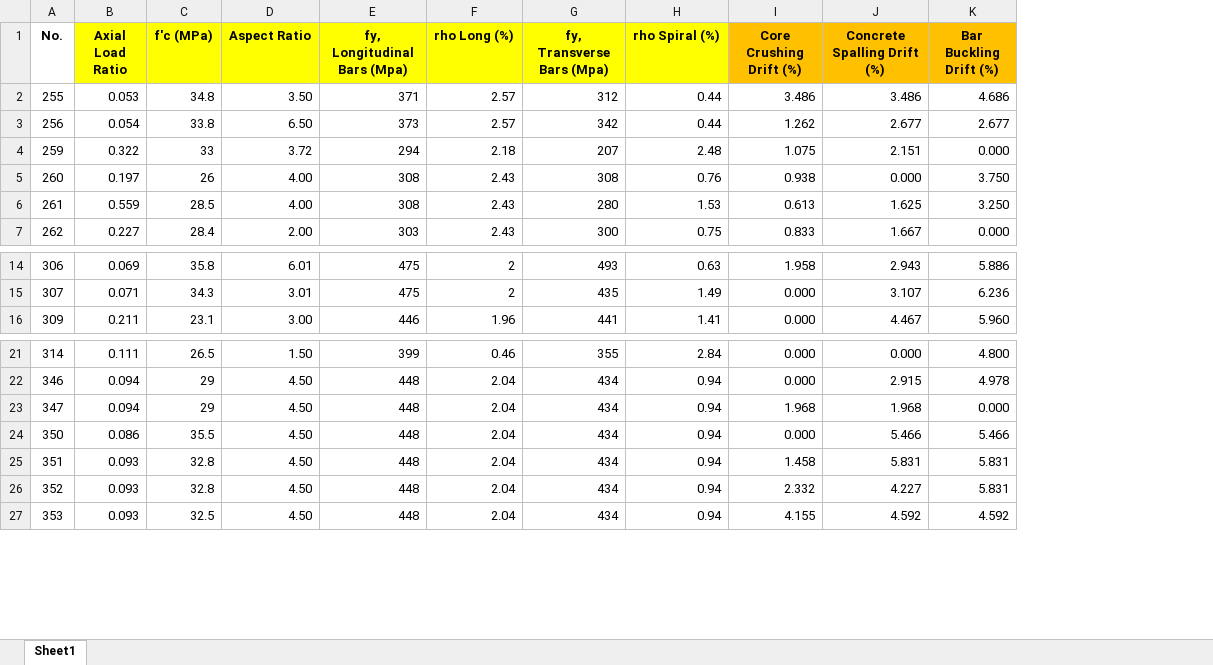
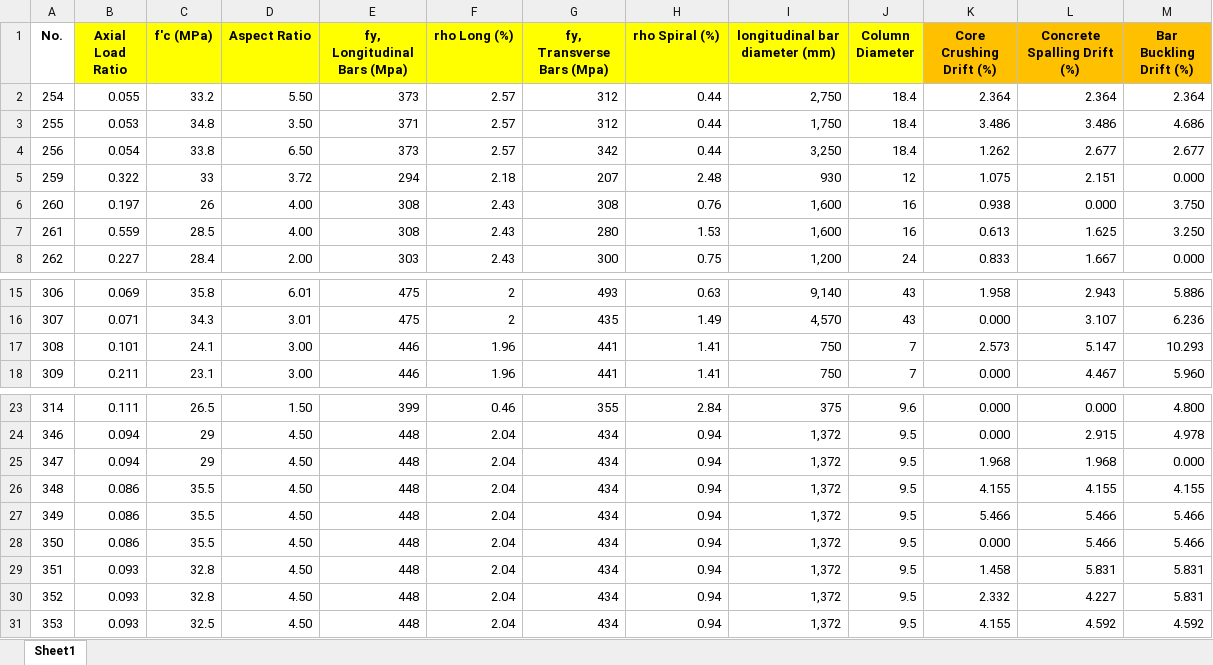
Before and after one commit to Borislav-Todorov/Bridge_Pier_ML, an Excel workbook: Datasets/Circ_Dataset.xlsx, sheet Sheet1, drawn as a sheet; only a part is shown, gaps mark what is left out; values as stored, in another font and other column widths than the file's, no borders; conditional formats not drawn; addresses are those after the commit; the diff covers the shown part only; the diff names each change by its address in the sheet, - before the commit and + after, or states it on an @@ line.

```diff
--- a/Datasets/Circ_Dataset.xlsx (sheet Sheet1)
+++ b/Datasets/Circ_Dataset.xlsx (sheet Sheet1)
+column I (longitudinal bar diameter (mm)), rows 3-8: 1,750 | 3,250 | 930 | 1,600 | 1,600 | 1,200; rows 15-16: 9,140 | 4,570; row 18: 750; rows 23-25: 375 | 1,372 | 1,372; rows 28-31: all 1,372
+column J (Column Diameter), rows 3-8: 18.4 | 18.4 | 12 | 16 | 16 | 24; rows 15-16: 43 | 43; row 18: 7; rows 23-25: 9.6 | 9.5 | 9.5; rows 28-31: all 9.5
+row 2: 254 | 0.055 | 33.2 | 5.50 | 373 | 2.57 | 312 | 0.44 | 2,750 | 18.4 | 2.364 | 2.364 | 2.364
+row 17: 308 | 0.101 | 24.1 | 3.00 | 446 | 1.96 | 441 | 1.41 | 750 | 7 | 2.573 | 5.147 | 10.293
+row 26: 348 | 0.086 | 35.5 | 4.50 | 448 | 2.04 | 434 | 0.94 | 1,372 | 9.5 | 4.155 | 4.155 | 4.155
+row 27: 349 | 0.086 | 35.5 | 4.50 | 448 | 2.04 | 434 | 0.94 | 1,372 | 9.5 | 5.466 | 5.466 | 5.466
```
Also changed, not shown: 15 added rows elsewhere in this sheet, Datasets/Rect_Dataset.xlsx.
